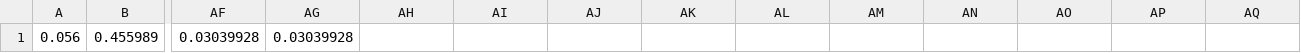
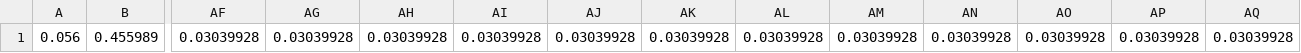
Before and after one commit to motionfittech/Unity, a CSV file: Assets/Resources/ExerciseData.csv, drawn as a sheet; only a part is shown, gaps mark what is left out; the diff names each change by its address in the sheet, - before the commit and + after, or states it on an @@ line.

```diff
--- a/Assets/Resources/ExerciseData.csv
+++ b/Assets/Resources/ExerciseData.csv
-AH1: (empty)
+AH1: 0.03039928
-AI1: (empty)
+AI1: 0.03039928
-AJ1: (empty)
+AJ1: 0.03039928
-AK1: (empty)
+AK1: 0.03039928
-AL1: (empty)
+AL1: 0.03039928
-AM1: (empty)
+AM1: 0.03039928
-AN1: (empty)
+AN1: 0.03039928
-AO1: (empty)
+AO1: 0.03039928
-AP1: (empty)
+AP1: 0.03039928
-AQ1: (empty)
+AQ1: 0.03039928
```
Also changed, not shown: 5 other files.
